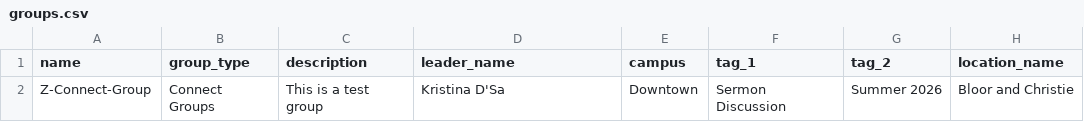
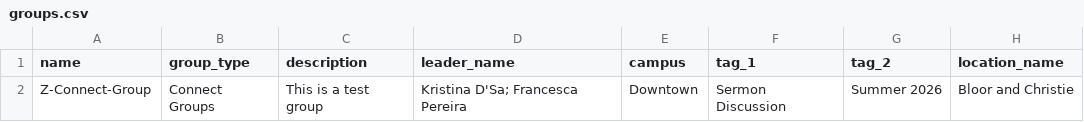
Before and after one commit to ogunnoo/C3, a CSV file: data/groups.csv, drawn as a sheet; only a part is shown; the diff names each change by its address in the sheet, - before the commit and + after, or states it on an @@ line.

Commit message:
working code for multiple leaders

```diff
--- a/data/groups.csv
+++ b/data/groups.csv
-D2 (leader_name): Kristina D'Sa
+D2 (leader_name): Kristina D'Sa; Francesca Pereira
```
Also changed, not shown: 3 other files.
